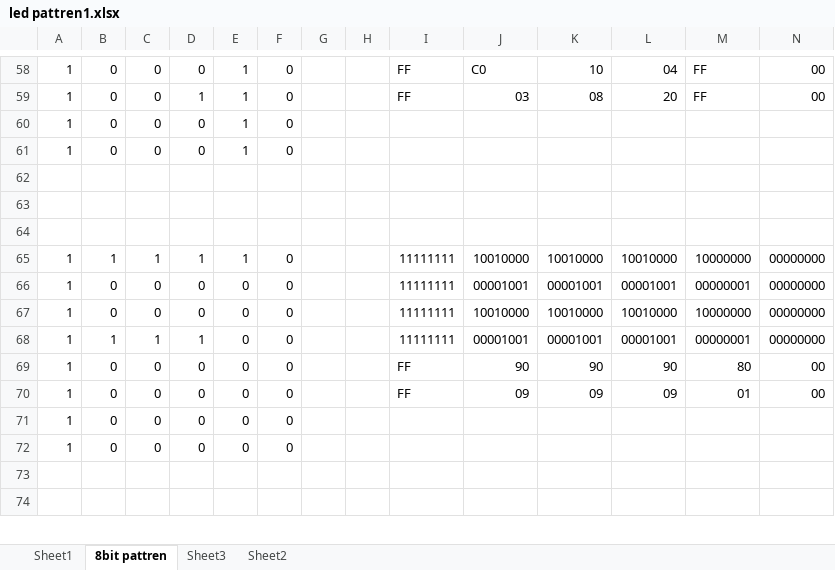
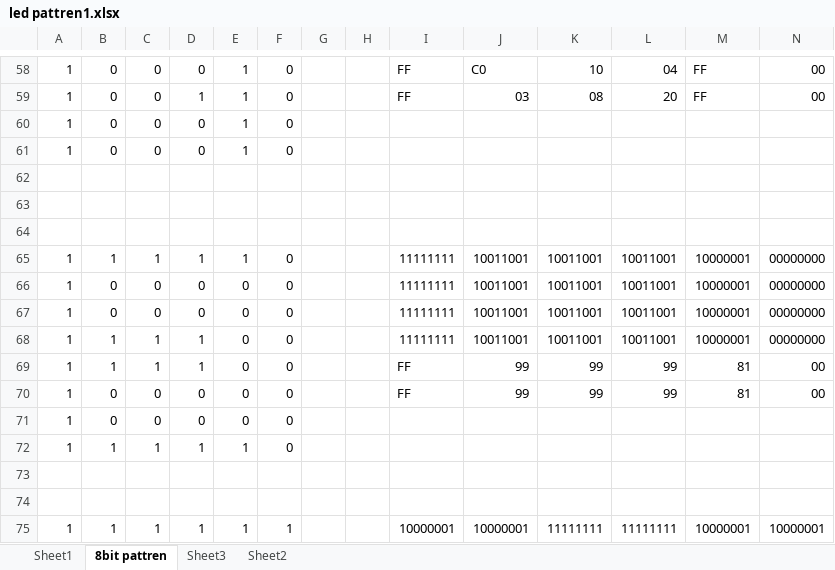
Before and after one commit to farhan228-pak/dspic_101_led_display, an Excel workbook: led pattren1.xlsx, sheet 8bit pattren, drawn as a sheet; only a part is shown, gaps mark what is left out; values as stored, in another font and other column widths than the file's, no cell formats; rows hold the shown columns only; the diff covers the shown part only; the diff names each change by its address in the sheet, - before the commit and + after, or states it on an @@ line.

Commit message:
Alphabet added in exel file

```diff
--- a/led pattren1.xlsx (sheet 8bit pattren)
+++ b/led pattren1.xlsx (sheet 8bit pattren)
-J65: 10010000
+J65: 10011001
-K65: 10010000
+K65: 10011001
-L65: 10010000
+L65: 10011001
-M65: 10000000
+M65: 10000001
-J66: 00001001
+J66: 10011001
-K66: 00001001
+K66: 10011001
-L66: 00001001
+L66: 10011001
-M66: 00000001
+M66: 10000001
-J67: 10010000
+J67: 10011001
-K67: 10010000
+K67: 10011001
-L67: 10010000
+L67: 10011001
-M67: 10000000
+M67: 10000001
-J68: 00001001
+J68: 10011001
-K68: 00001001
+K68: 10011001
-L68: 00001001
+L68: 10011001
-M68: 00000001
+M68: 10000001
-B69: 0
+B69: 1
-C69: 0
+C69: 1
-D69: 0
+D69: 1
-J69: 90
+J69: 99
-K69: 90
+K69: 99
-L69: 90
+L69: 99
-M69: 80
+M69: 81
-J70: 09
+J70: 99
-K70: 09
+K70: 99
-L70: 09
+L70: 99
-M70: 01
+M70: 81
-B72: 0
+B72: 1
-C72: 0
+C72: 1
-D72: 0
+D72: 1
-E72: 0
+E72: 1
+row 75: 1 | 1 | 1 | 1 | 1 | 1 |  |  | 10000001 | 10000001 | 11111111 | 11111111 | 10000001 | 10000001
```
Also changed, not shown: 53 added rows and 33 edited cells elsewhere in this sheet, cell formats, formulas that keep their value.
